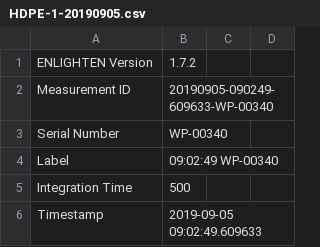
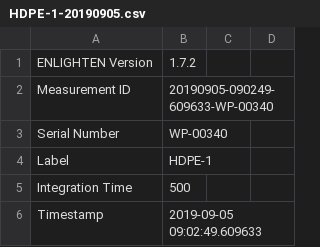
Before and after one commit to WasatchPhotonics/Enlighten-Simple-RamanID, a CSV file: libraries/WP-785/HDPE-1-20190905.csv, drawn as a sheet; only a part is shown.

```diff
--- a/libraries/WP-785/HDPE-1-20190905.csv
+++ b/libraries/WP-785/HDPE-1-20190905.csv
@@ -3,3 +3,3 @@ Measurement ID,20190905-090249-609633-WP-00340
 Serial Number,WP-00340
-Label,09:02:49 WP-00340
+Label,HDPE-1
 Integration Time,500
```
Also changed, not shown: libraries/SiG-785/HDPE-20190904-111854-213955-WP-00438.csv, libraries/SiG-785/ibuprofen-20190904-111716-276404-WP-00438.csv, 9 other files.
